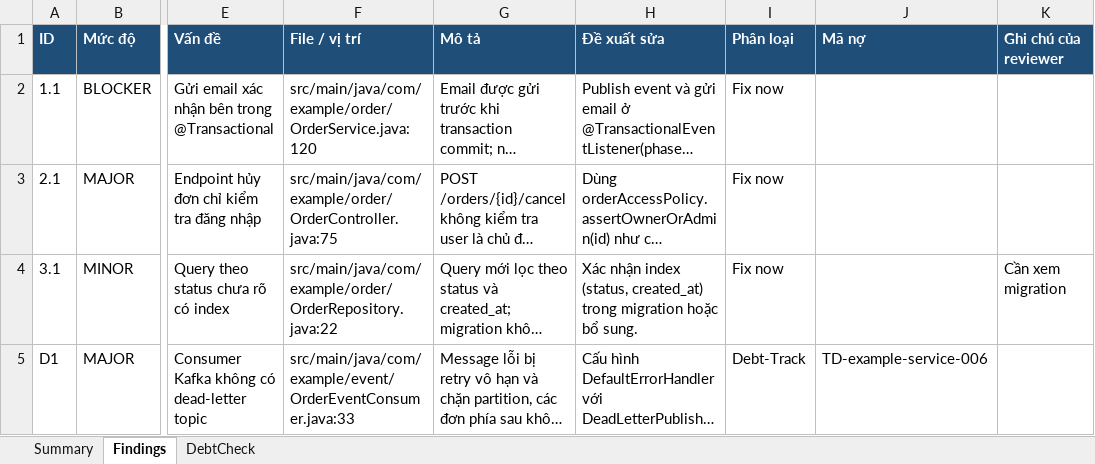
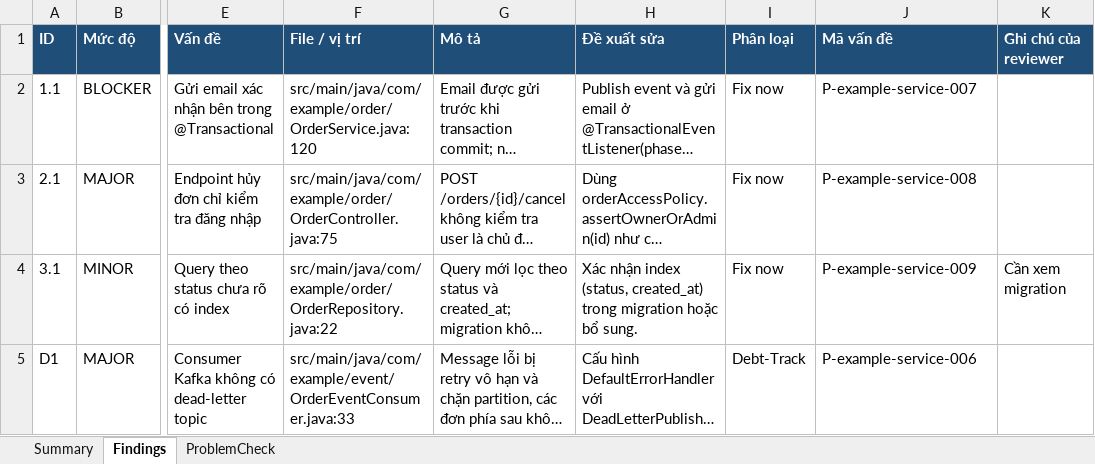
Before and after one commit to paKymoK/Review, an Excel workbook: services/example-service/reviews/2026-10-28_MR-101/tracker.xlsx, sheet Findings, drawn as a sheet; only a part is shown, gaps mark what is left out; long unchanged cells end in …; values as stored, in another font and other column widths than the file's, no borders; charts and pictures and conditional formats not drawn; the diff names each change by its address in the sheet, - before the commit and + after, or states it on an @@ line.

```diff
--- a/services/example-service/reviews/2026-10-28_MR-101/tracker.xlsx (sheet Findings)
+++ b/services/example-service/reviews/2026-10-28_MR-101/tracker.xlsx (sheet Findings)
-sheet tab: DebtCheck
+sheet tab: ProblemCheck
-J1: Mã nợ
+J1: Mã vấn đề
-J2 (Mã vấn đề): (empty)
+J2 (Mã vấn đề): P-example-service-007
-J3 (Mã vấn đề): (empty)
+J3 (Mã vấn đề): P-example-service-008
-J4 (Mã vấn đề): (empty)
+J4 (Mã vấn đề): P-example-service-009
-J5 (Mã vấn đề): TD-example-service-006
+J5 (Mã vấn đề): P-example-service-006
```
Also changed, not shown: sheet Summary, sheet ProblemCheck, charts or pictures, 24 other files.
